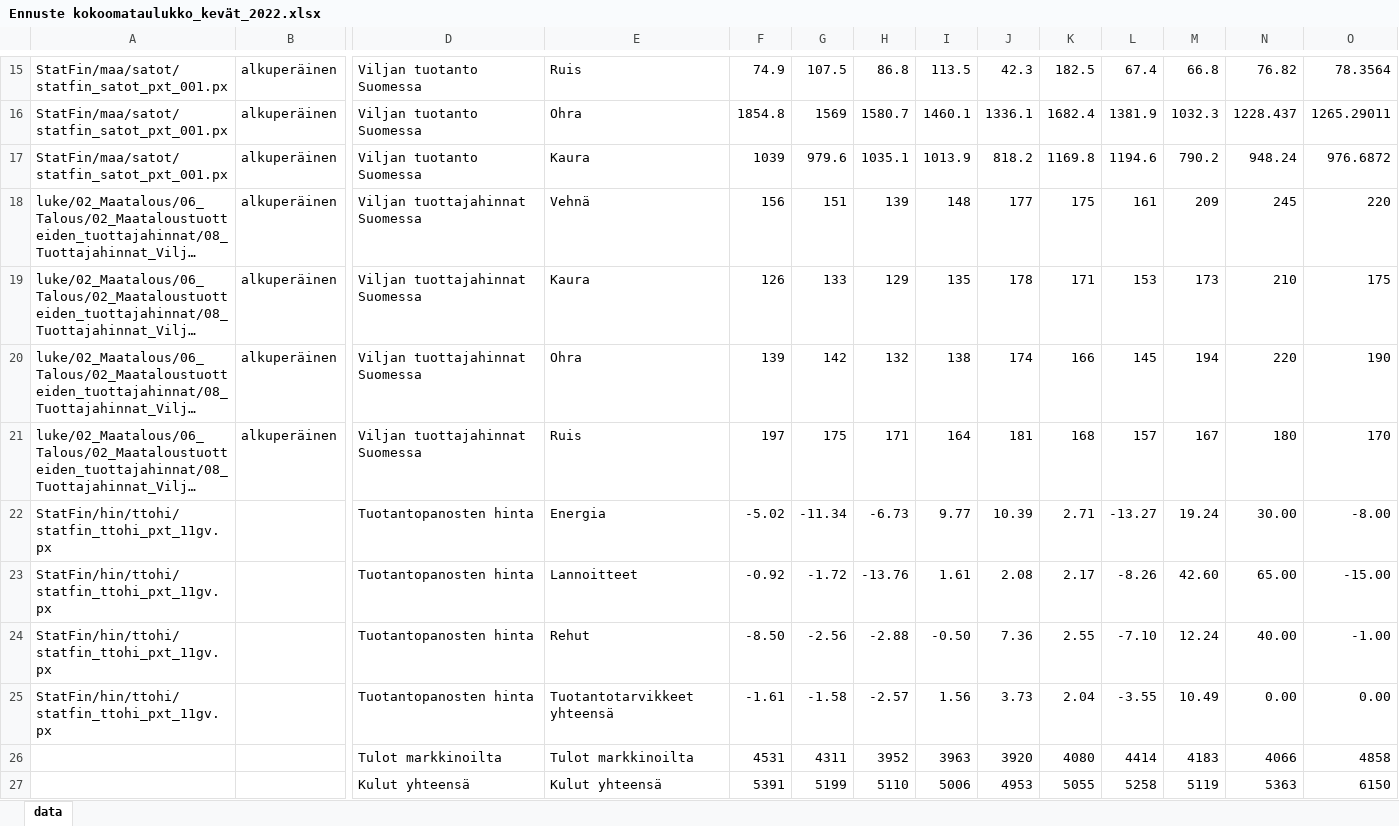
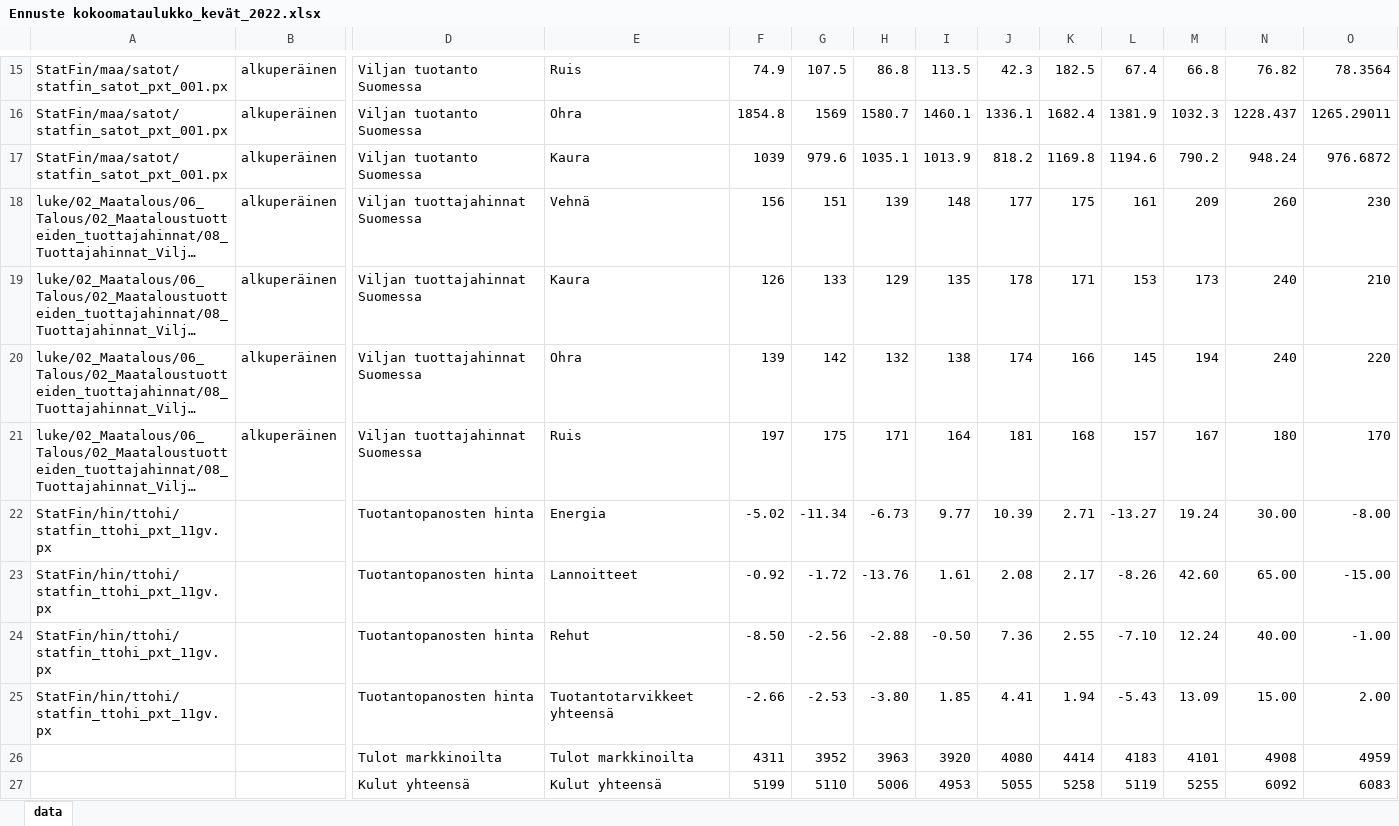
Before and after one commit to pttry/pttrobo, an Excel workbook: inst/ennustekuvat/Ennuste kokoomataulukko_kevät_2022.xlsx, sheet data, drawn as a sheet; only a part is shown, gaps mark what is left out; long unchanged cells end in …; values as stored, in another font and other column widths than the file's, no borders; removed rows and columns are numbered as before the commit, all else as after; rows hold the shown columns only; the diff covers the shown part only; the diff names each change by its address in the sheet, - before the commit and + after, or states it on an @@ line.

Commit message:
update ME ennustekuvat

```diff
--- a/inst/ennustekuvat/Ennuste kokoomataulukko_kevät_2022.xlsx (sheet data)
+++ b/inst/ennustekuvat/Ennuste kokoomataulukko_kevät_2022.xlsx (sheet data)
-N18: 245
+N18: 260
-O18: 220
+O18: 230
-N19: 210
+N19: 240
-O19: 175
+O19: 210
-N20: 220
+N20: 240
-O20: 190
+O20: 220
-row 25: StatFin/hin/ttohi/statfin_ttohi_pxt_11gv.px |  | Tuotantopanosten hinta | Tuotantotarvikkeet yhteensä | -1.61 | -1.58 | -2.57 | 1.56 | 3.73 | 2.04 | -3.55 | 10.49 | 0.00 | 0.00
-row 26:  |  | Tulot markkinoilta | Tulot markkinoilta | 4531 | 4311 | 3952 | 3963 | 3920 | 4080 | 4414 | 4183 | 4066 | 4858
-row 27:  |  | Kulut yhteensä | Kulut yhteensä | 5391 | 5199 | 5110 | 5006 | 4953 | 5055 | 5258 | 5119 | 5363 | 6150
+row 25: StatFin/hin/ttohi/statfin_ttohi_pxt_11gv.px |  | Tuotantopanosten hinta | Tuotantotarvikkeet yhteensä | -2.66 | -2.53 | -3.80 | 1.85 | 4.41 | 1.94 | -5.43 | 13.09 | 15.00 | 2.00
+row 26:  |  | Tulot markkinoilta | Tulot markkinoilta | 4311 | 3952 | 3963 | 3920 | 4080 | 4414 | 4183 | 4101 | 4908 | 4959
+row 27:  |  | Kulut yhteensä | Kulut yhteensä | 5199 | 5110 | 5006 | 4953 | 5055 | 5258 | 5119 | 5255 | 6092 | 6083
```
Also changed, not shown: 2 added rows, 2 removed rows and 52 edited cells elsewhere in this sheet, formulas that keep their value, 1 other file.
